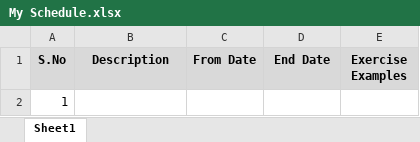
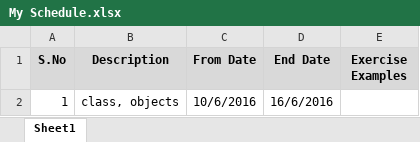
Before and after one commit to vkpraveen/MyTraining, an Excel workbook: Balda/My Schedule.xlsx, sheet Sheet1, drawn as a sheet; values as stored, in another font and other column widths than the file's, no borders; removed rows and columns are numbered as before the commit, all else as after; the diff names each change by its address in the sheet, - before the commit and + after, or states it on an @@ line.

Commit message:
Schedule-1-classes,object

```diff
--- a/Balda/My Schedule.xlsx (sheet Sheet1)
+++ b/Balda/My Schedule.xlsx (sheet Sheet1)
-row 2: 1
+row 2: 1 | class, objects | 10/6/2016 | 16/6/2016
```
Also changed, not shown: 6 other files.
